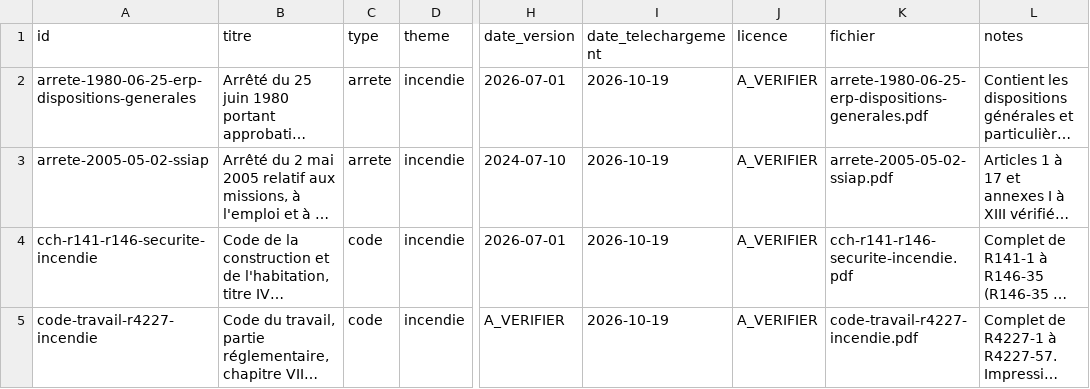
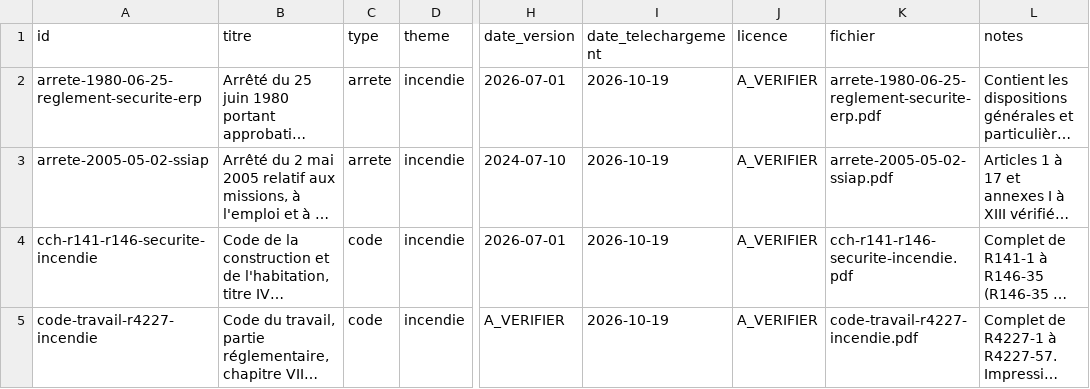
Before and after one commit to Haggar-Data-AI-Lab/fire-safety-rag, a CSV file: data/sources.csv, drawn as a sheet; only a part is shown, gaps mark what is left out; long unchanged cells end in …; the diff names each change by its address in the sheet, - before the commit and + after, or states it on an @@ line.

Commit message:
fix: corrige le catalogue des sources et ajoute des tests de cohérence (#9)
* test: ajoute des tests de cohérence du catalogue des sources

* fix: corrige la référence au fichier du règlement ERP dans le catalogue

```diff
--- a/data/sources.csv
+++ b/data/sources.csv
-A2 (id): arrete-1980-06-25-erp-dispositions-generales
+A2 (id): arrete-1980-06-25-reglement-securite-erp
-K2 (fichier): arrete-1980-06-25-erp-dispositions-generales.pdf
+K2 (fichier): arrete-1980-06-25-reglement-securite-erp.pdf
```
Also changed, not shown: 1 other file.
